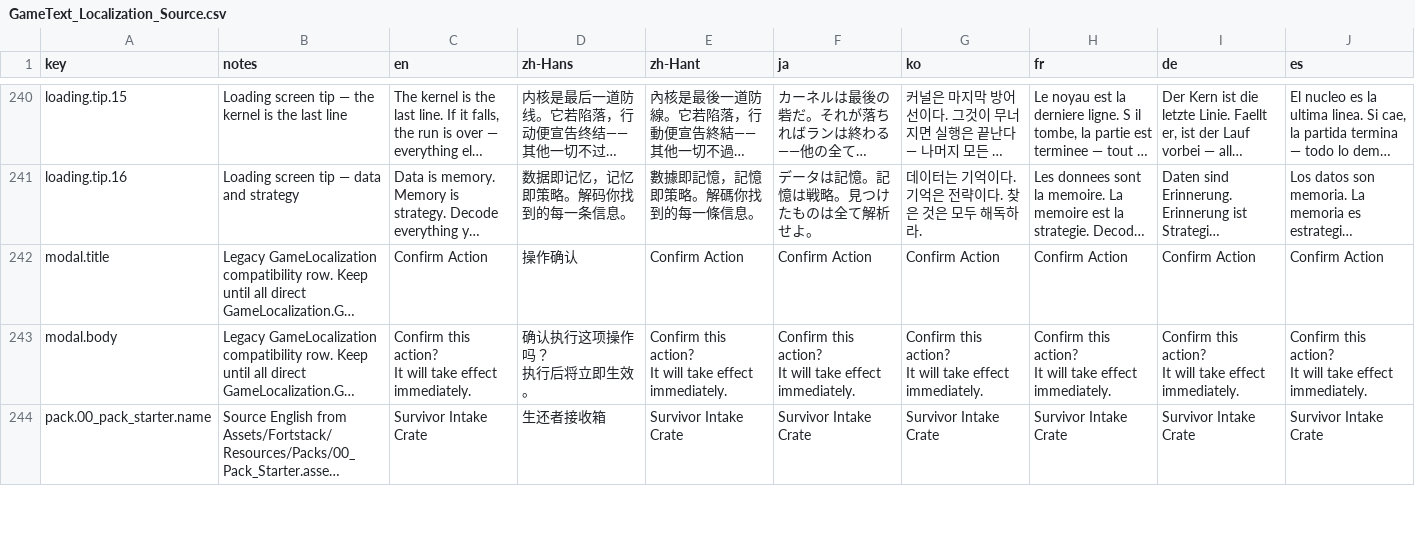
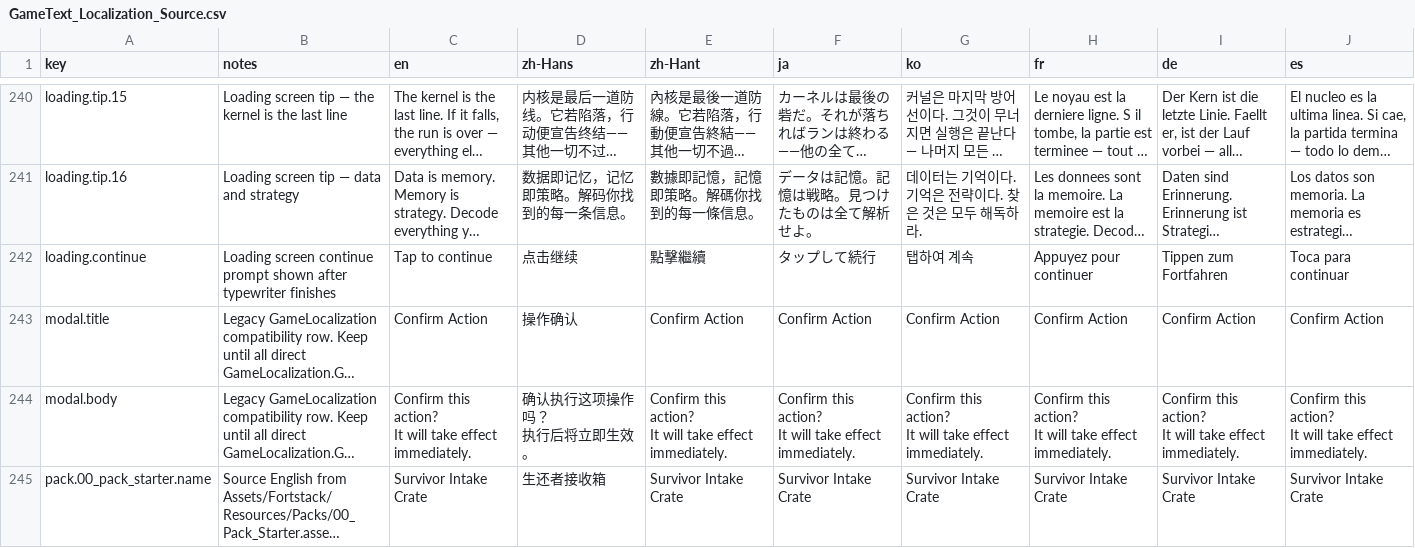
Before and after one commit to zhenxiao-yu/LAST_KERNEL, a CSV file: Assets/_Project/Localization/Docs/GameText_Localization_Source.csv, drawn as a sheet; only a part is shown, gaps mark what is left out; long unchanged cells end in …; the diff names each change by its address in the sheet, - before the commit and + after, or states it on an @@ line.

```diff
--- a/Assets/_Project/Localization/Docs/GameText_Localization_Source.csv
+++ b/Assets/_Project/Localization/Docs/GameText_Localization_Source.csv
+row 242: loading.continue | Loading screen continue prompt shown after typewriter finishes | Tap to continue | 点击继续 | 點擊繼續 | タップして続行 | 탭하여 계속 | Appuyez pour continuer | Tippen zum Fortfahren | Toca para continuar
```
Also changed, not shown: 37 other files.
